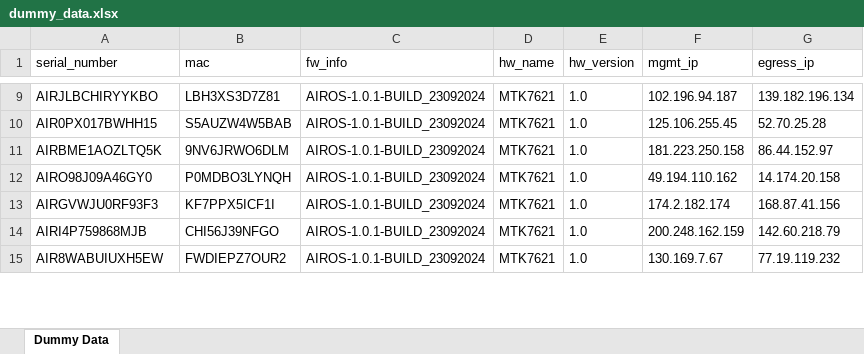
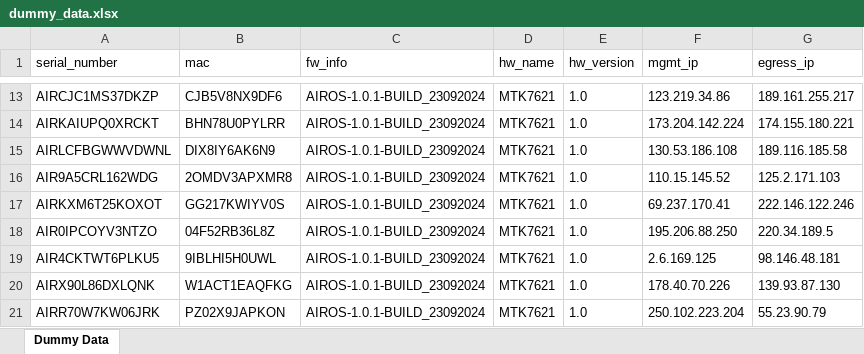
Before and after one commit to dahiyamonu/Cloud-Tester, an Excel workbook: automate/media/dummy_data.xlsx, sheet Dummy Data, drawn as a sheet; only a part is shown, gaps mark what is left out; values as stored, in another font and other column widths than the file's, no borders; addresses are those after the commit; the diff covers the shown part only; the diff names each change by its address in the sheet, - before the commit and + after, or states it on an @@ line.

```diff
--- a/automate/media/dummy_data.xlsx (sheet Dummy Data)
+++ b/automate/media/dummy_data.xlsx (sheet Dummy Data)
-A13 (serial_number): AIRJLBCHIRYYKBO
+A13 (serial_number): AIRCJC1MS37DKZP
-B13 (mac): LBH3XS3D7Z81
+B13 (mac): CJB5V8NX9DF6
-F13 (mgmt_ip): 102.196.94.187
+F13 (mgmt_ip): 123.219.34.86
-G13 (egress_ip): 139.182.196.134
+G13 (egress_ip): 189.161.255.217
-A14 (serial_number): AIR0PX017BWHH15
+A14 (serial_number): AIRKAIUPQ0XRCKT
-B14 (mac): S5AUZW4W5BAB
+B14 (mac): BHN78U0PYLRR
-F14 (mgmt_ip): 125.106.255.45
+F14 (mgmt_ip): 173.204.142.224
-G14 (egress_ip): 52.70.25.28
+G14 (egress_ip): 174.155.180.221
-A15 (serial_number): AIRBME1AOZLTQ5K
+A15 (serial_number): AIRLCFBGWWVDWNL
-B15 (mac): 9NV6JRWO6DLM
+B15 (mac): DIX8IY6AK6N9
-F15 (mgmt_ip): 181.223.250.158
+F15 (mgmt_ip): 130.53.186.108
-G15 (egress_ip): 86.44.152.97
+G15 (egress_ip): 189.116.185.58
-A16 (serial_number): AIRO98J09A46GY0
+A16 (serial_number): AIR9A5CRL162WDG
-B16 (mac): P0MDBO3LYNQH
+B16 (mac): 2OMDV3APXMR8
-F16 (mgmt_ip): 49.194.110.162
+F16 (mgmt_ip): 110.15.145.52
-G16 (egress_ip): 14.174.20.158
+G16 (egress_ip): 125.2.171.103
-A17 (serial_number): AIRGVWJU0RF93F3
+A17 (serial_number): AIRKXM6T25KOXOT
-B17 (mac): KF7PPX5ICF1I
+B17 (mac): GG217KWIYV0S
-F17 (mgmt_ip): 174.2.182.174
+F17 (mgmt_ip): 69.237.170.41
-G17 (egress_ip): 168.87.41.156
+G17 (egress_ip): 222.146.122.246
-A18 (serial_number): AIRI4P759868MJB
+A18 (serial_number): AIR0IPCOYV3NTZO
-B18 (mac): CHI56J39NFGO
+B18 (mac): 04F52RB36L8Z
-F18 (mgmt_ip): 200.248.162.159
+F18 (mgmt_ip): 195.206.88.250
-G18 (egress_ip): 142.60.218.79
+G18 (egress_ip): 220.34.189.5
+row 19: AIR4CKTWT6PLKU5 | 9IBLHI5H0UWL | AIROS-1.0.1-BUILD_23092024 | MTK7621 | 1.0 | 2.6.169.125 | 98.146.48.181
-A20 (serial_number): AIR8WABUIUXH5EW
+A20 (serial_number): AIRX90L86DXLQNK
-B20 (mac): FWDIEPZ7OUR2
+B20 (mac): W1ACT1EAQFKG
-F20 (mgmt_ip): 130.169.7.67
+F20 (mgmt_ip): 178.40.70.226
-G20 (egress_ip): 77.19.119.232
+G20 (egress_ip): 139.93.87.130
+row 21: AIRR70W7KW06JRK | PZ02X9JAPKON | AIROS-1.0.1-BUILD_23092024 | MTK7621 | 1.0 | 250.102.223.204 | 55.23.90.79
```
Also changed, not shown: 7 added rows, 9 removed rows and 136 edited cells elsewhere in this sheet, 14 other files.
